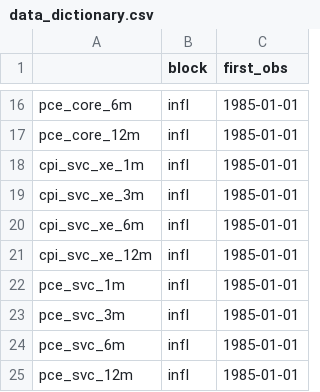
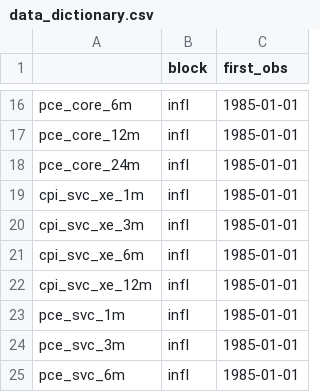
Before and after one commit to jasonzhixinglu/us-core-pce-forecasting, a CSV file: cache/data_dictionary.csv, drawn as a sheet; only a part is shown, gaps mark what is left out; the shorter side is filled out with more unchanged rows; the diff names each change by its address in the sheet, - before the commit and + after, or states it on an @@ line.

```diff
--- a/cache/data_dictionary.csv
+++ b/cache/data_dictionary.csv
+row 18: pce_core_24m | infl | 1985-01-01
```
Also changed, not shown: 6 other files.
